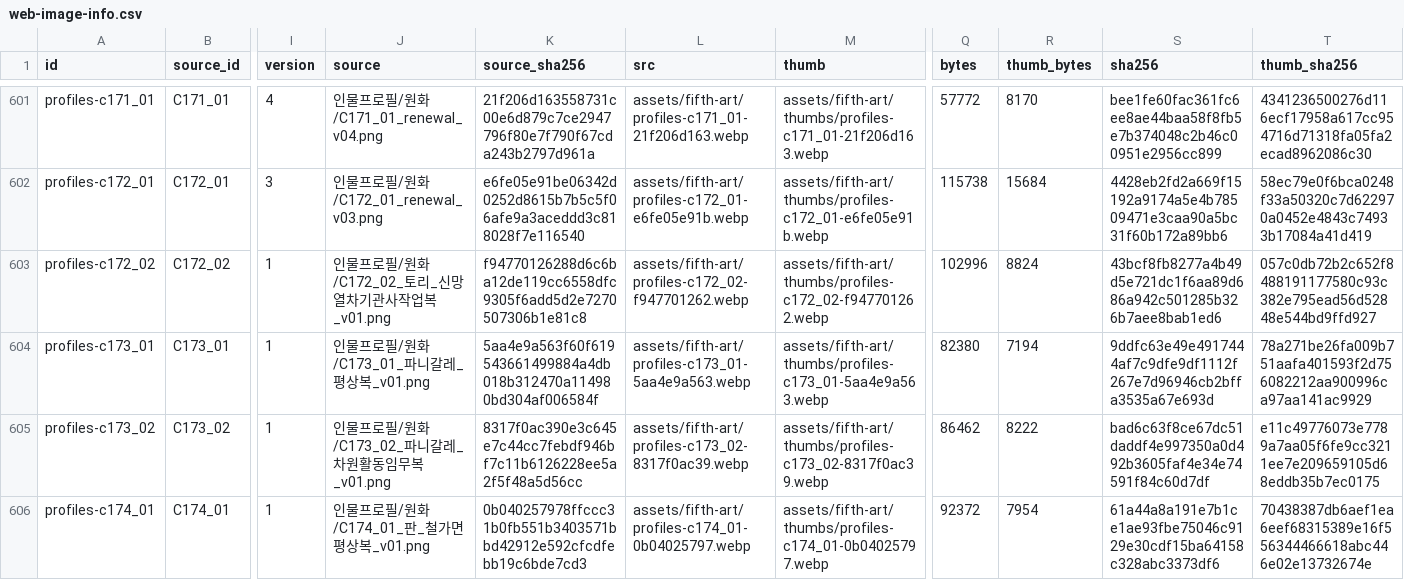
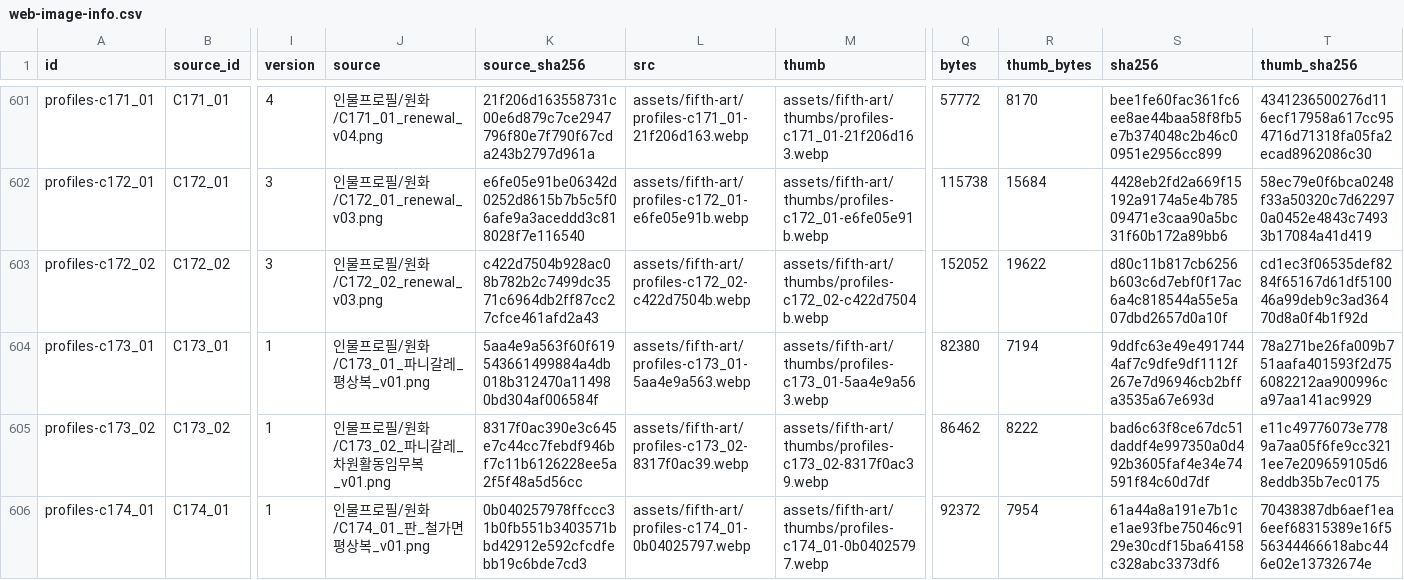
Before and after one commit to whtdrgongmail/MEJEwiki, a CSV file: fewk/assets/fifth-art/web-image-info.csv, drawn as a sheet; only a part is shown, gaps mark what is left out; the diff names each change by its address in the sheet, - before the commit and + after, or states it on an @@ line.

Commit message:
Renew Tori train engineer portrait in CEL style; preserve added landscapes

```diff
--- a/fewk/assets/fifth-art/web-image-info.csv
+++ b/fewk/assets/fifth-art/web-image-info.csv
-I603 (version): 1
+I603 (version): 3
-J603 (source): 인물프로필/원화/C172_02_토리_신망열차기관사작업복_v01.png
+J603 (source): 인물프로필/원화/C172_02_renewal_v03.png
-K603 (source_sha256): f94770126288d6c6ba12de119cc6558dfc9305f6add5d2e7270507306b1e81c8
+K603 (source_sha256): c422d7504b928ac08b782b2c7499dc3571c6964db2ff87cc27cfce461afd2a43
-L603 (src): assets/fifth-art/profiles-c172_02-f947701262.webp
+L603 (src): assets/fifth-art/profiles-c172_02-c422d7504b.webp
-M603 (thumb): assets/fifth-art/thumbs/profiles-c172_02-f947701262.webp
+M603 (thumb): assets/fifth-art/thumbs/profiles-c172_02-c422d7504b.webp
-Q603 (bytes): 102996
+Q603 (bytes): 152052
-R603 (thumb_bytes): 8824
+R603 (thumb_bytes): 19622
-S603 (sha256): 43bcf8fb8277a4b49d5e721dc1f6aa89d686a942c501285b326b7aee8bab1ed6
+S603 (sha256): d80c11b817cb6256b603c6d7ebf0f17ac6a4c818544a55e5a07dbd2657d0a10f
-T603 (thumb_sha256): 057c0db72b2c652f8488191177580c93c382e795ead56d52848e544bd9ffd927
+T603 (thumb_sha256): cd1ec3f06535def8284f65167d61df510046a99deb9c3ad36470d8a0f4b1f92d
```
Also changed, not shown: 3 other files.
